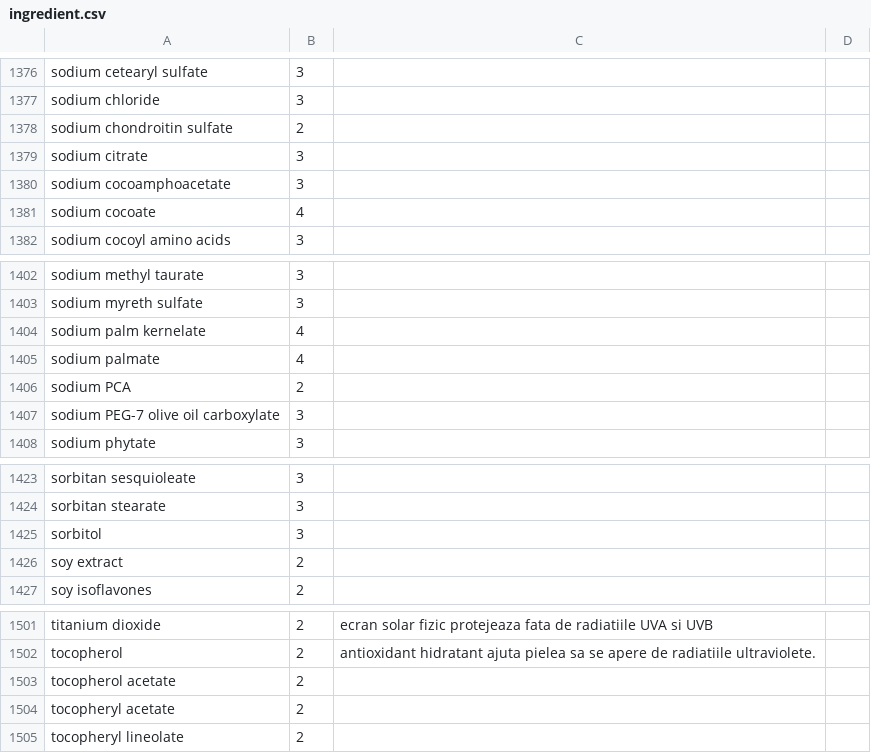
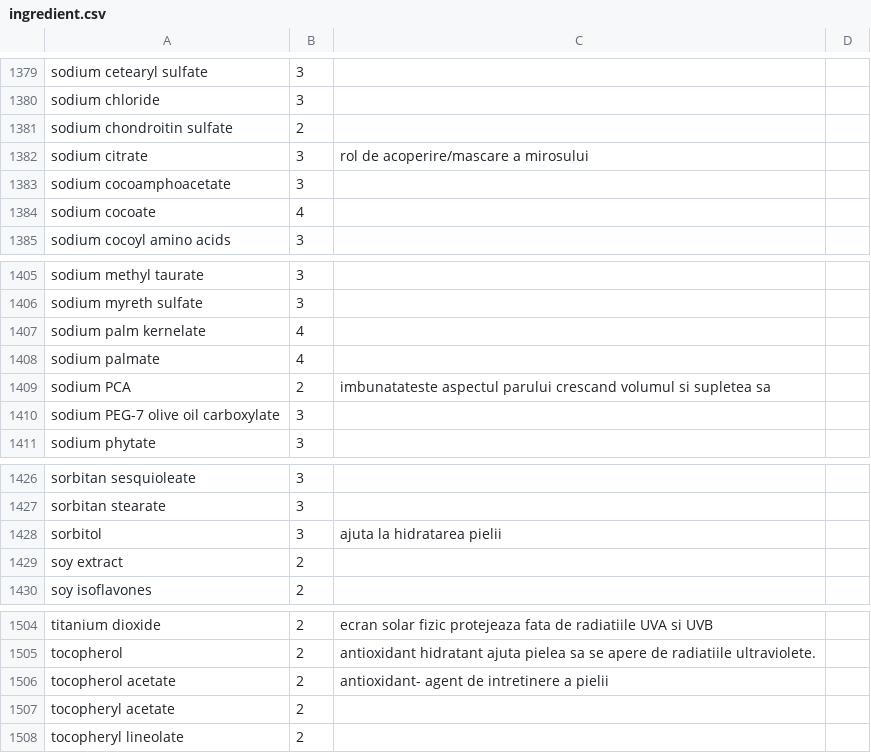
Before and after one commit to vasileoana/MyApplication, a CSV file: app/src/main/assets/ingredient.csv, drawn as a sheet; only a part is shown, gaps mark what is left out; the diff covers the shown part only.

```diff
--- a/app/src/main/assets/ingredient.csv
+++ b/app/src/main/assets/ingredient.csv
@@ -1378,3 +1381,3 @@ sodium chloride,3,
 sodium chondroitin sulfate,2,
-sodium citrate,3,
+sodium citrate,3,rol de acoperire/mascare a mirosului
 sodium cocoamphoacetate,3,
@@ -1405,3 +1408,3 @@ sodium palm kernelate,4,
 sodium palmate,4,
-sodium PCA,2,
+sodium PCA,2,imbunatateste aspectul parului crescand volumul si supletea sa
 sodium PEG-7 olive oil carboxylate,3,
@@ -1424,3 +1427,3 @@ sorbitan sesquioleate,3,
 sorbitan stearate,3,
-sorbitol,3,
+sorbitol,3,ajuta la hidratarea pielii
 soy extract,2,
@@ -1502,3 +1505,3 @@ titanium dioxide,2,ecran solar fizic protejeaza fata de radiatiile UVA si UVB
 tocopherol,2,antioxidant hidratant ajuta pielea sa se apere de radiatiile ultraviolete.
-tocopherol acetate,2,
+tocopherol acetate,2, antioxidant- agent de intretinere a pielii
 tocopheryl acetate,2,
```
Also changed, not shown: 7 added rows and 12 edited cells elsewhere in this file, 10 other files.
